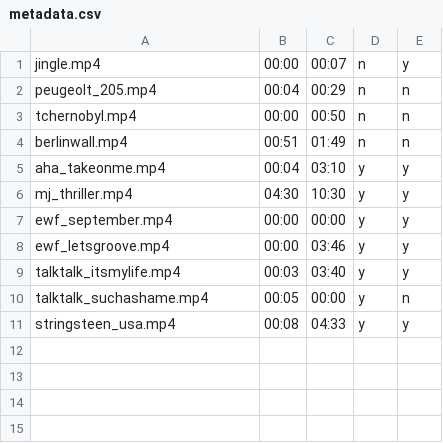
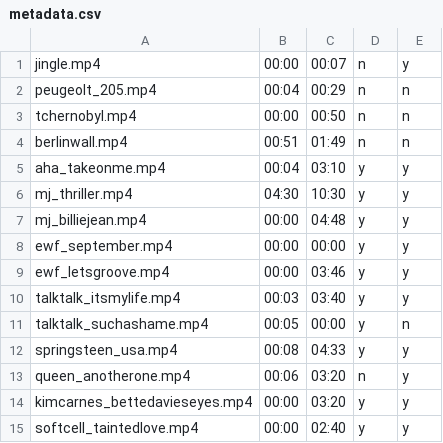
Before and after one commit to lethenju/VLCSequencer, a CSV file: res/metadata.csv, drawn as a sheet.

```diff
--- a/res/metadata.csv
+++ b/res/metadata.csv
@@ -6,2 +6,3 @@ aha_takeonme.mp4,00:04,03:10,y,y
 mj_thriller.mp4,04:30,10:30,y,y
+mj_billiejean.mp4,00:00,04:48,y,y
 ewf_september.mp4,00:00,00:00,y,y
@@ -10,2 +11,5 @@ talktalk_itsmylife.mp4,00:03,03:40,y,y
 talktalk_suchashame.mp4,00:05,00:00,y,n
-stringsteen_usa.mp4,00:08,04:33,y,y
+springsteen_usa.mp4,00:08,04:33,y,y
+queen_anotherone.mp4,00:06,03:20,n,y
+kimcarnes_bettedavieseyes.mp4,00:00,03:20,y,y
+softcell_taintedlove.mp4,00:00,02:40,y,y
```
Also changed, not shown: 1 other file.
